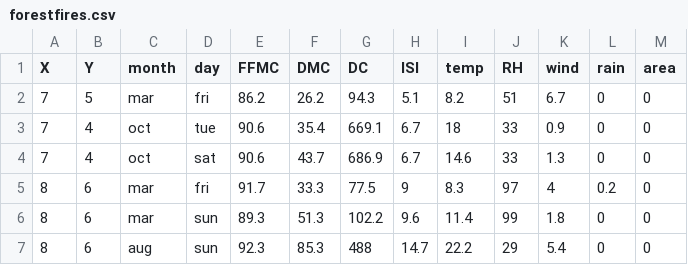
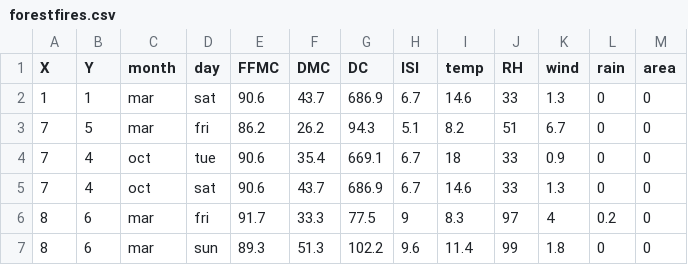
Before and after one commit to sashamrobinson/Firewatch, a CSV file: forestfires.csv, drawn as a sheet; only a part is shown; the shorter side is filled out with more unchanged rows; the diff names each change by its address in the sheet, - before the commit and + after, or states it on an @@ line.

```diff
--- a/forestfires.csv
+++ b/forestfires.csv
+row 2: 1 | 1 | mar | sat | 90.6 | 43.7 | 686.9 | 6.7 | 14.6 | 33 | 1.3 | 0 | 0
```
Also changed, not shown: 1 other file.
